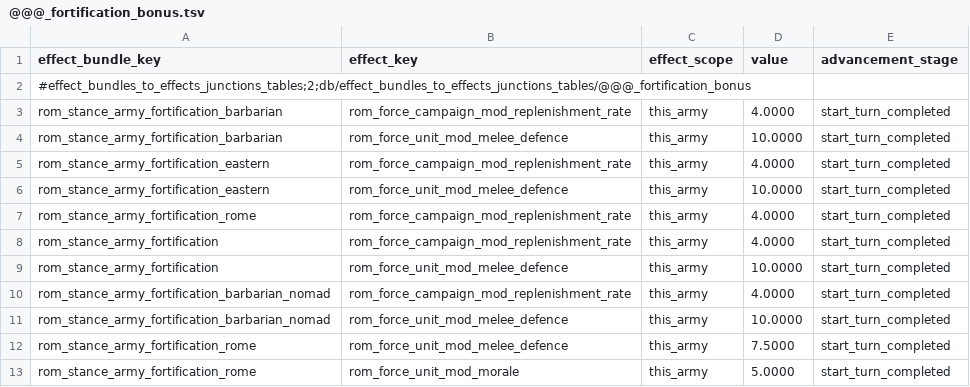
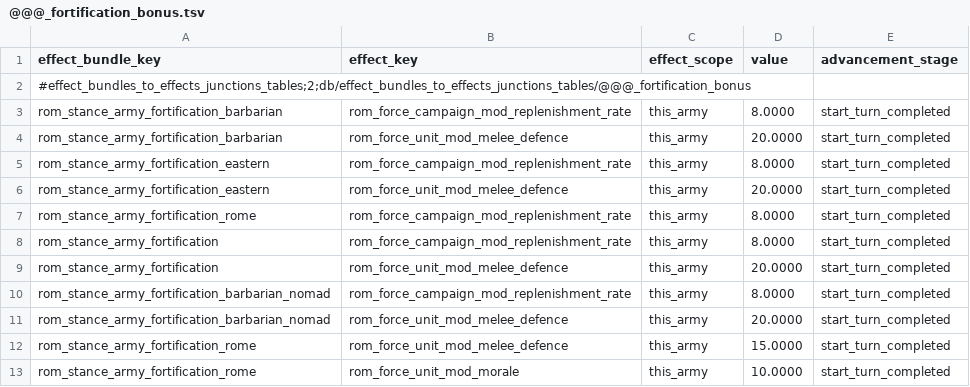
Before and after one commit to bukowa/BukowaRome2Mods, a TSV file: dei_stoneage/db/effect_bundles_to_effects_junctions_tables/@@@_fortification_bonus.tsv, drawn as a sheet.

Commit message:
double fortification bonuses

```diff
--- a/dei_stoneage/db/effect_bundles_to_effects_junctions_tables/@@@_fortification_bonus.tsv
+++ b/dei_stoneage/db/effect_bundles_to_effects_junctions_tables/@@@_fortification_bonus.tsv
@@ -2,12 +2,12 @@ effect_bundle_key	effect_key	effect_scope	value	advancement_stage
 #effect_bundles_to_effects_junctions_tables;2;db/effect_bundles_to_effects_junctions_tables/@@@_fortification_bonus				
-rom_stance_army_fortification_barbarian	rom_force_campaign_mod_replenishment_rate	this_army	4.0000	start_turn_completed
-rom_stance_army_fortification_barbarian	rom_force_unit_mod_melee_defence	this_army	10.0000	start_turn_completed
-rom_stance_army_fortification_eastern	rom_force_campaign_mod_replenishment_rate	this_army	4.0000	start_turn_completed
-rom_stance_army_fortification_eastern	rom_force_unit_mod_melee_defence	this_army	10.0000	start_turn_completed
-rom_stance_army_fortification_rome	rom_force_campaign_mod_replenishment_rate	this_army	4.0000	start_turn_completed
-rom_stance_army_fortification	rom_force_campaign_mod_replenishment_rate	this_army	4.0000	start_turn_completed
-rom_stance_army_fortification	rom_force_unit_mod_melee_defence	this_army	10.0000	start_turn_completed
-rom_stance_army_fortification_barbarian_nomad	rom_force_campaign_mod_replenishment_rate	this_army	4.0000	start_turn_completed
-rom_stance_army_fortification_barbarian_nomad	rom_force_unit_mod_melee_defence	this_army	10.0000	start_turn_completed
-rom_stance_army_fortification_rome	rom_force_unit_mod_melee_defence	this_army	7.5000	start_turn_completed
-rom_stance_army_fortification_rome	rom_force_unit_mod_morale	this_army	5.0000	start_turn_completed
+rom_stance_army_fortification_barbarian	rom_force_campaign_mod_replenishment_rate	this_army	8.0000	start_turn_completed
+rom_stance_army_fortification_barbarian	rom_force_unit_mod_melee_defence	this_army	20.0000	start_turn_completed
+rom_stance_army_fortification_eastern	rom_force_campaign_mod_replenishment_rate	this_army	8.0000	start_turn_completed
+rom_stance_army_fortification_eastern	rom_force_unit_mod_melee_defence	this_army	20.0000	start_turn_completed
+rom_stance_army_fortification_rome	rom_force_campaign_mod_replenishment_rate	this_army	8.0000	start_turn_completed
+rom_stance_army_fortification	rom_force_campaign_mod_replenishment_rate	this_army	8.0000	start_turn_completed
+rom_stance_army_fortification	rom_force_unit_mod_melee_defence	this_army	20.0000	start_turn_completed
+rom_stance_army_fortification_barbarian_nomad	rom_force_campaign_mod_replenishment_rate	this_army	8.0000	start_turn_completed
+rom_stance_army_fortification_barbarian_nomad	rom_force_unit_mod_melee_defence	this_army	20.0000	start_turn_completed
+rom_stance_army_fortification_rome	rom_force_unit_mod_melee_defence	this_army	15.0000	start_turn_completed
+rom_stance_army_fortification_rome	rom_force_unit_mod_morale	this_army	10.0000	start_turn_completed
```
